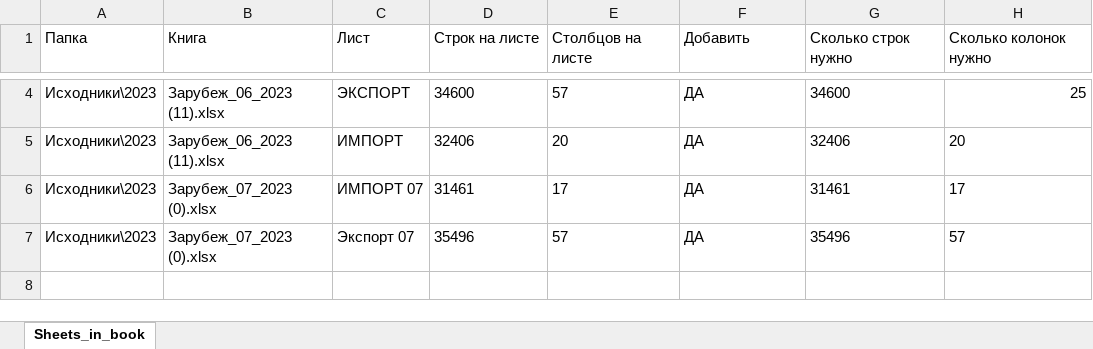
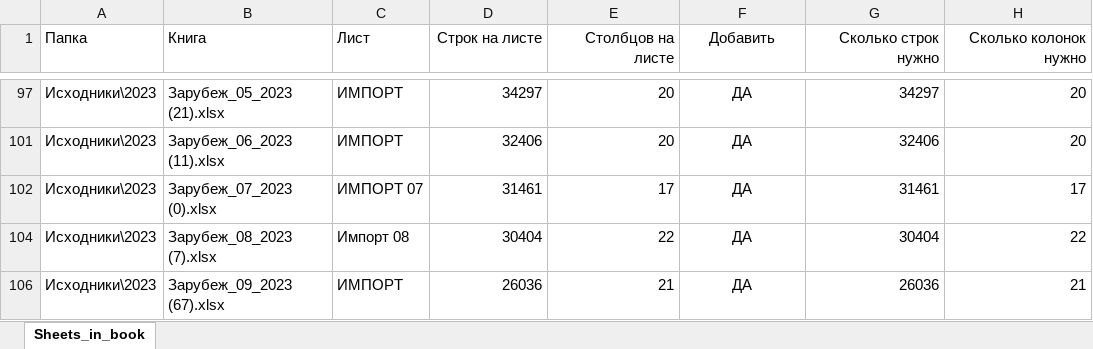
Before and after one commit to DSTsvetkov1972/CONCAT_YOUR_EXCELS, an Excel workbook: .sheets.xlsm, sheet Sheets_in_book, drawn as a sheet; only a part is shown, gaps mark what is left out; values as stored, in another font and other column widths than the file's, no borders; table styles not drawn; addresses are those after the commit; the diff covers the shown part only; the diff names each change by its address in the sheet, - before the commit and + after, or states it on an @@ line.

```diff
--- a/.sheets.xlsm (sheet Sheets_in_book)
+++ b/.sheets.xlsm (sheet Sheets_in_book)
-D1:E1 alignment: left
+D1:E1 alignment: right
-F1 alignment: left
+F1 alignment: center
-G1:H1 alignment: left
+G1:H1 alignment: right
-B97 (Книга): Зарубеж_06_2023 (11).xlsx
+B97 (Книга): Зарубеж_05_2023 (21).xlsx
-C97 (Лист): ЭКСПОРТ
+C97 (Лист): ИМПОРТ
-D97 (Строк на листе): 34600
+D97 (Строк на листе): 34297
-D97:E97 alignment: left
+D97:E97 alignment: right
-E97 (Столбцов на листе): 57
+E97 (Столбцов на листе): 20
-F97 alignment: left
+F97 alignment: center
-G97 (Сколько строк нужно): 34600
+G97 (Сколько строк нужно): 34297
-G97 alignment: left
+G97 alignment: right
-H97 (Сколько колонок нужно): 25
+H97 (Сколько колонок нужно): 20
-D101:E102 alignment: left
+D101:E102 alignment: right
-F101:F102 alignment: left
+F101:F102 alignment: center
-G101:H102 alignment: left
+G101:H102 alignment: right
-B104 (Книга): Зарубеж_07_2023 (0).xlsx
+B104 (Книга): Зарубеж_08_2023 (7).xlsx
-C104 (Лист): Экспорт 07
+C104 (Лист): Импорт 08
-D104 (Строк на листе): 35496
+D104 (Строк на листе): 30404
-D104:E104 alignment: left
+D104:E104 alignment: right
-E104 (Столбцов на листе): 57
+E104 (Столбцов на листе): 22
-F104 alignment: left
+F104 alignment: center
-G104 (Сколько строк нужно): 35496
+G104 (Сколько строк нужно): 30404
-G104:H104 alignment: left
+G104:H104 alignment: right
-H104 (Сколько колонок нужно): 57
+H104 (Сколько колонок нужно): 22
+row 106: Исходники\2023 | Зарубеж_09_2023 (67).xlsx | ИМПОРТ | 26036 | 21 | ДА | 26036 | 21
```
Also changed, not shown: 23 added rows and 2 removed rows elsewhere in this sheet, hidden cells, .headers.xlsx, 8 other files.
